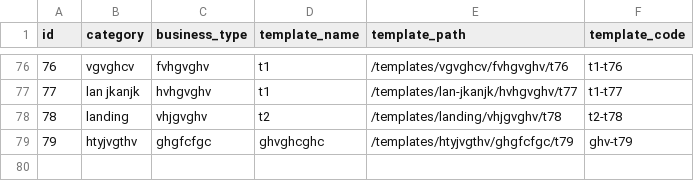
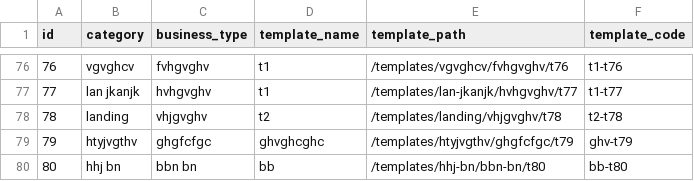
Before and after one commit to relladinesh/AgenticThatWAAS, a CSV file: data csv/business_templates.csv, drawn as a sheet; only a part is shown, gaps mark what is left out.

Commit message:
Auto-sync: Add template bb from Admin Dashboard

```diff
--- a/data csv/business_templates.csv
+++ b/data csv/business_templates.csv
@@ -79 +79,2 @@ id,category,business_type,template_name,template_path,template_code
 79,"htyjvgthv","ghgfcfgc","ghvghcghc","/templates/htyjvgthv/ghgfcfgc/t79","ghv-t79"
+80,"hhj bn ","bbn bn ","bb","/templates/hhj-bn/bbn-bn/t80","bb-t80"
```
Also changed, not shown: 1 other file.
